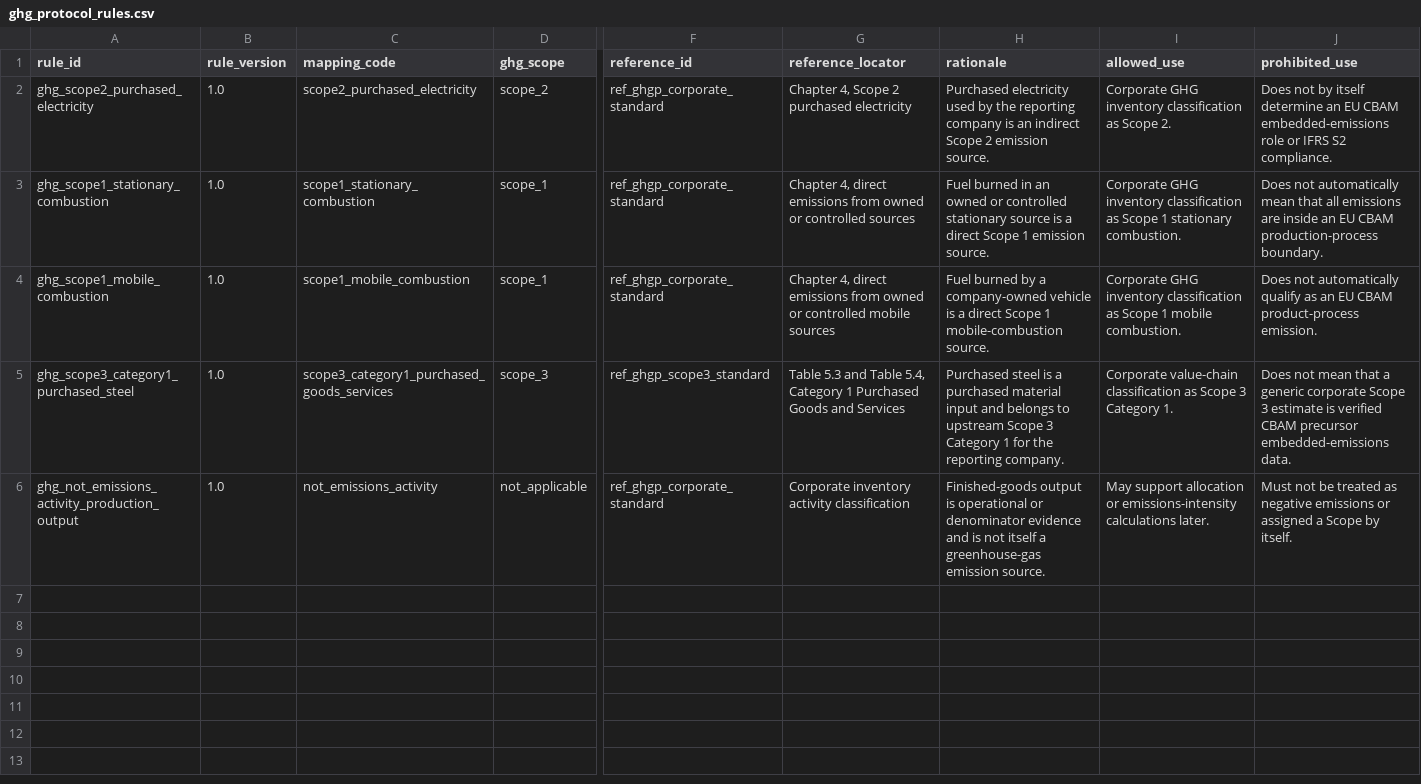
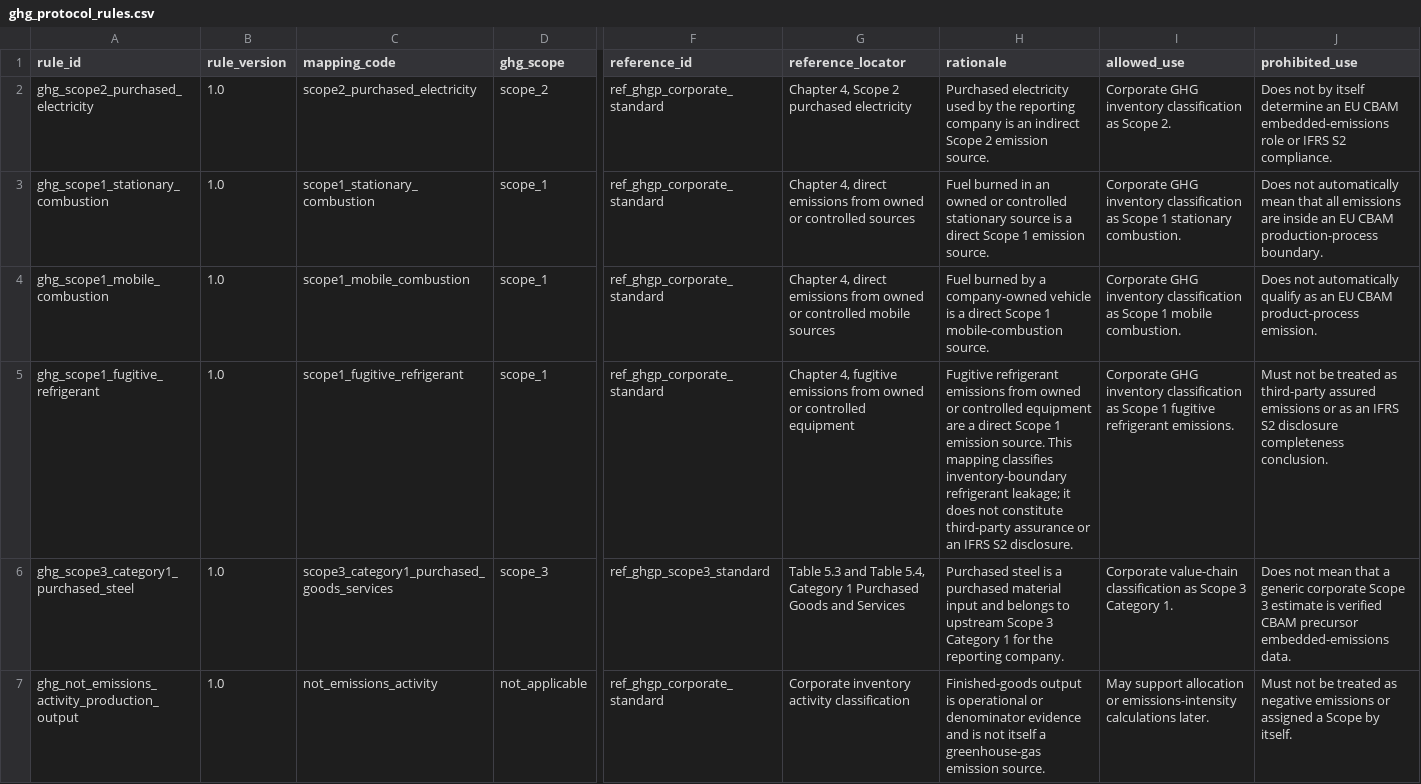
Before and after one commit to Ting-En-Chien/carbon-evidence-ledger-tw, a CSV file: config/ghg_protocol_rules.csv, drawn as a sheet; only a part is shown, gaps mark what is left out; rows hold the shown columns only; the diff names each change by its address in the sheet, - before the commit and + after, or states it on an @@ line.

```diff
--- a/config/ghg_protocol_rules.csv
+++ b/config/ghg_protocol_rules.csv
+row 5: ghg_scope1_fugitive_refrigerant | 1.0 | scope1_fugitive_refrigerant | scope_1 | ref_ghgp_corporate_standard | Chapter 4, fugitive emissions from owned or controlled equipment | Fugitive refrigerant emissions from owned or controlled equipment are a direct Scope 1 emission source. This mapping classifies inventory-boundary refrigerant leakage; it does not constitute third-party assurance or an IFRS S2 disclosure. | Corporate GHG inventory classification as Scope 1 fugitive refrigerant emissions. | Must not be treated as third-party assured emissions or as an IFRS S2 disclosure completeness conclusion.
```
Also changed, not shown: data/reference/gwp_values.csv, data/reference/regulatory_references.csv, 52 other files.
